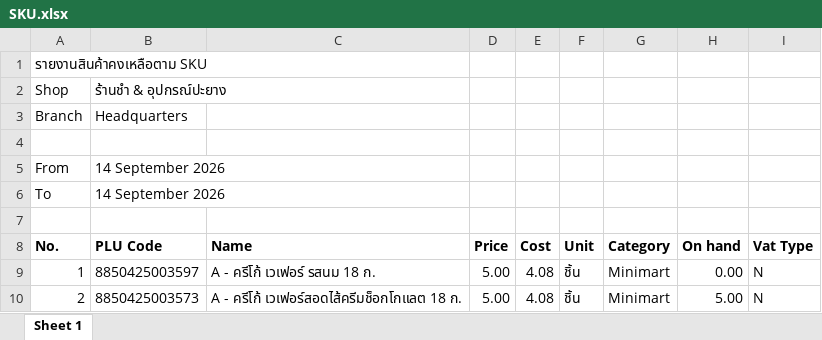
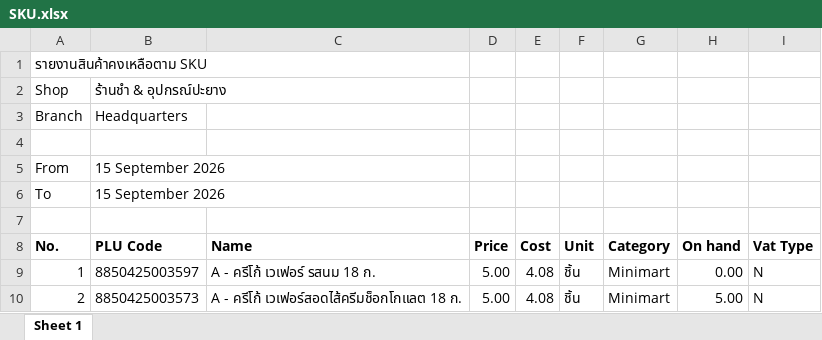
Before and after one commit to pet1486-sys/stock-web-titans-gain, an Excel workbook: stock_data/SKU.xlsx, sheet Sheet 1, drawn as a sheet; only a part is shown; values as stored, in another font and other column widths than the file's, no borders; the diff names each change by its address in the sheet, - before the commit and + after, or states it on an @@ line.

```diff
--- a/stock_data/SKU.xlsx (sheet Sheet 1)
+++ b/stock_data/SKU.xlsx (sheet Sheet 1)
-B5:B6 (PLU Code): 14 September 2026
+B5:B6 (PLU Code): 15 September 2026
```
